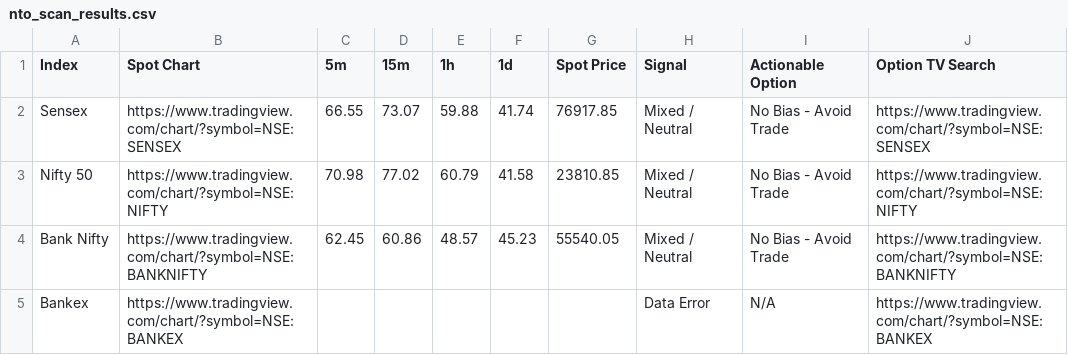
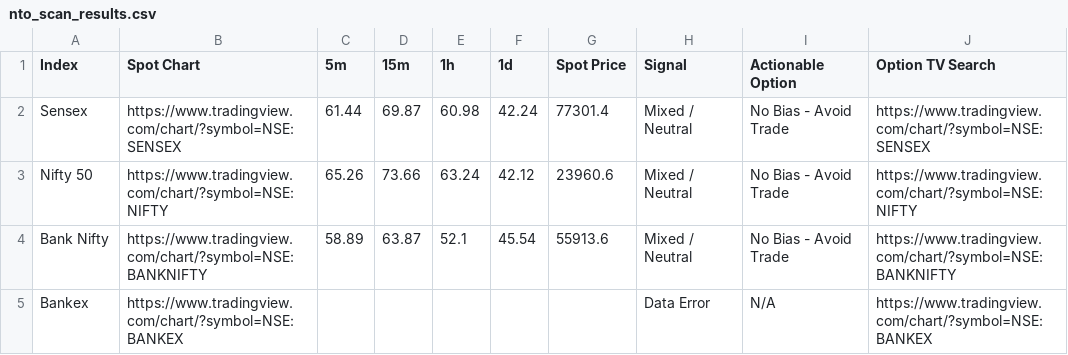
Before and after one commit to alok7d7-ux/my-nto-scanner-option, a CSV file: nto_scan_results.csv, drawn as a sheet.

```diff
--- a/nto_scan_results.csv
+++ b/nto_scan_results.csv
@@ -1,5 +1,5 @@
 Index,Spot Chart,5m,15m,1h,1d,Spot Price,Signal,Actionable Option,Option TV Search
-Sensex,https://www.tradingview.com/chart/?symbol=NSE:SENSEX,66.55,73.07,59.88,41.74,76917.85,Mixed / Neutral,No Bias - Avoid Trade,https://www.tradingview.com/chart/?symbol=NSE:SENSEX
-Nifty 50,https://www.tradingview.com/chart/?symbol=NSE:NIFTY,70.98,77.02,60.79,41.58,23810.85,Mixed / Neutral,No Bias - Avoid Trade,https://www.tradingview.com/chart/?symbol=NSE:NIFTY
-Bank Nifty,https://www.tradingview.com/chart/?symbol=NSE:BANKNIFTY,62.45,60.86,48.57,45.23,55540.05,Mixed / Neutral,No Bias - Avoid Trade,https://www.tradingview.com/chart/?symbol=NSE:BANKNIFTY
+Sensex,https://www.tradingview.com/chart/?symbol=NSE:SENSEX,61.44,69.87,60.98,42.24,77301.4,Mixed / Neutral,No Bias - Avoid Trade,https://www.tradingview.com/chart/?symbol=NSE:SENSEX
+Nifty 50,https://www.tradingview.com/chart/?symbol=NSE:NIFTY,65.26,73.66,63.24,42.12,23960.6,Mixed / Neutral,No Bias - Avoid Trade,https://www.tradingview.com/chart/?symbol=NSE:NIFTY
+Bank Nifty,https://www.tradingview.com/chart/?symbol=NSE:BANKNIFTY,58.89,63.87,52.1,45.54,55913.6,Mixed / Neutral,No Bias - Avoid Trade,https://www.tradingview.com/chart/?symbol=NSE:BANKNIFTY
 Bankex,https://www.tradingview.com/chart/?symbol=NSE:BANKEX,,,,,,Data Error,N/A,https://www.tradingview.com/chart/?symbol=NSE:BANKEX
```
